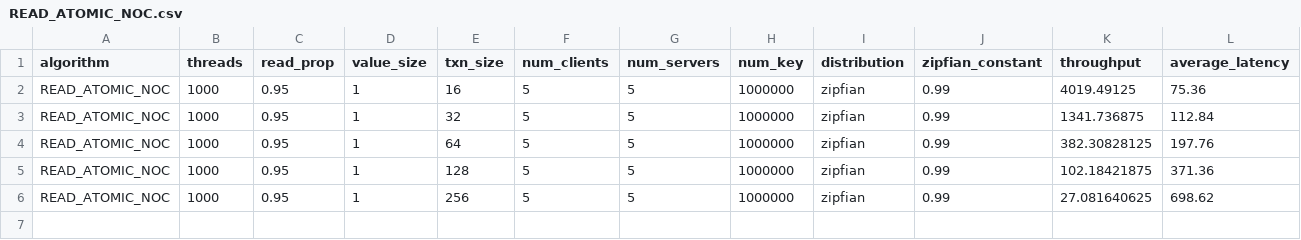
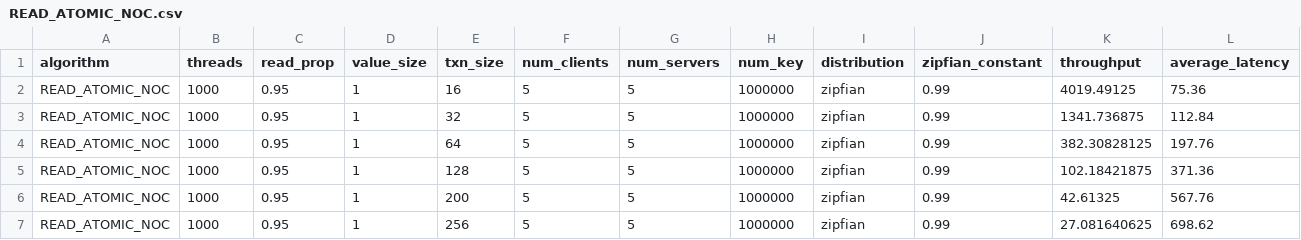
Before and after one commit to anonymous-sigmod24/RA-NOC2, a CSV file: resultsPaper/Txn_Len/READ_ATOMIC_NOC.csv, drawn as a sheet; only a part is shown; rows hold the shown columns only; the diff names each change by its address in the sheet, - before the commit and + after, or states it on an @@ line.

```diff
--- a/resultsPaper/Txn_Len/READ_ATOMIC_NOC.csv
+++ b/resultsPaper/Txn_Len/READ_ATOMIC_NOC.csv
+row 6: READ_ATOMIC_NOC | 1000 | 0.95 | 1 | 200 | 5 | 5 | 1000000 | zipfian | 0.99 | 42.61325 | 567.76
```
Also changed, not shown: resultsPaper/Txn_Len/READ_ATOMIC_CONST_ORT.csv, resultsPaper/Txn_Len/READ_ATOMIC_FASTOPW.csv, 9 other files.
